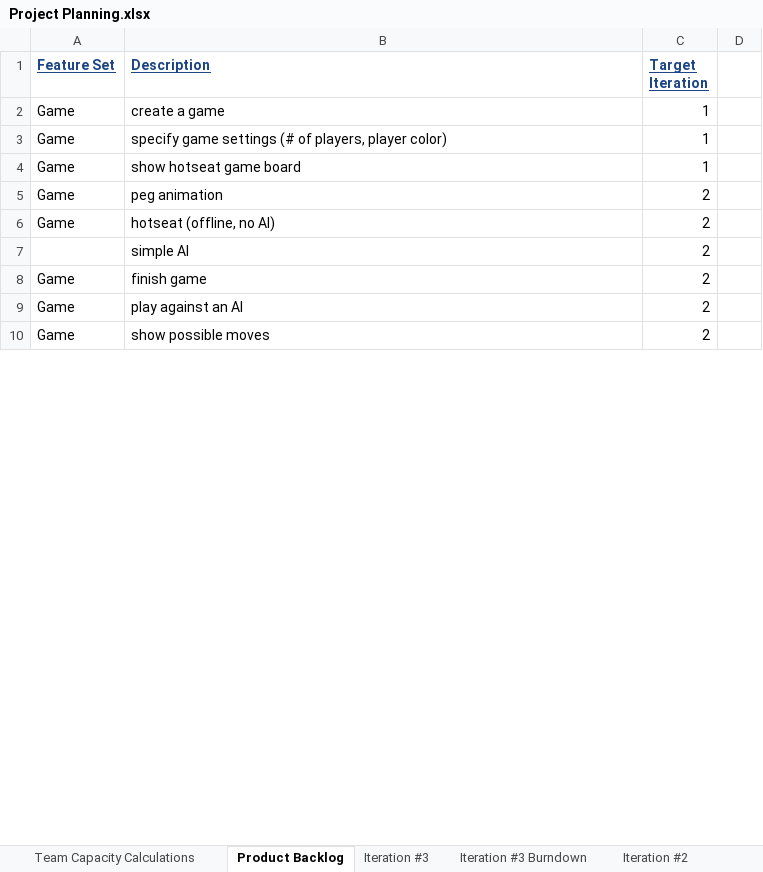
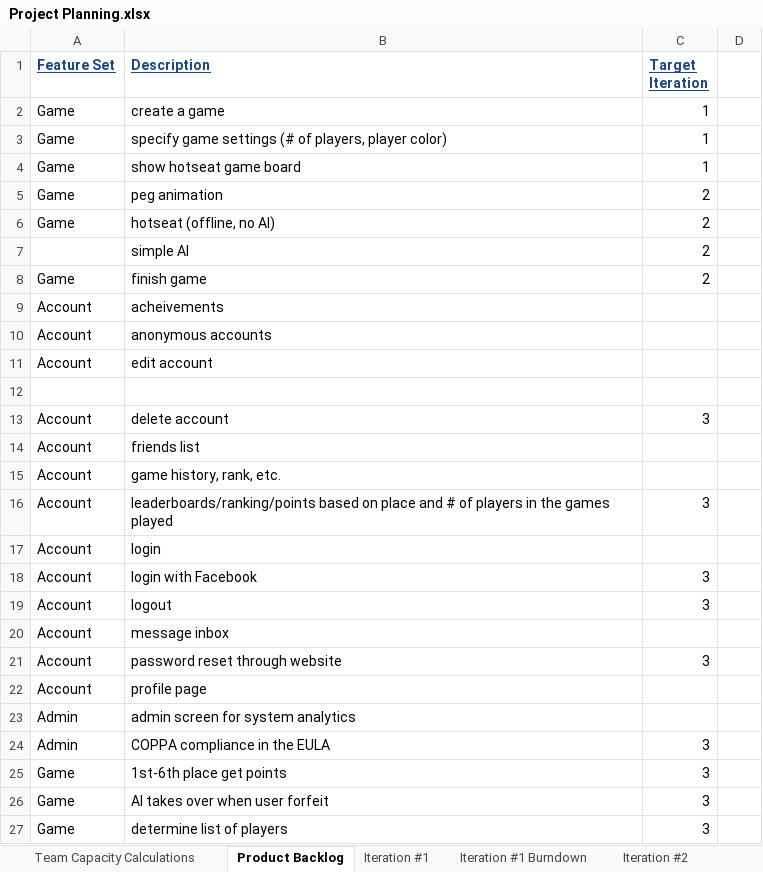
Before and after one commit to chriskdon/chinese-checkers, an Excel workbook: project-management/binder/iteration3/Curtis/Project Planning.xlsx, sheet Product Backlog, drawn as a sheet; only a part is shown; the shorter side is filled out with more unchanged rows; values as stored, in another font and other column widths than the file's, no borders; the diff covers the shown part only; the diff names each change by its address in the sheet, - before the commit and + after, or states it on an @@ line.

Commit message:
Project Task #185 - updated Project Planning.xlsx file with tabs for iteration 3 tasks and also for the burndown charts

```diff
--- a/project-management/binder/iteration3/Curtis/Project Planning.xlsx (sheet Product Backlog)
+++ b/project-management/binder/iteration3/Curtis/Project Planning.xlsx (sheet Product Backlog)
@@ sheet tab unhidden: Iteration #1 @@
@@ sheet tab unhidden: Iteration #1 Burndown @@
+row 9: Account | acheivements
+row 10: Account | anonymous accounts
+row 11: Account | edit account
+row 12: (empty)
+row 13: Account | delete account | 3
+row 14: Account | friends list
+row 15: Account | game history, rank, etc.
@@ row 13 moved to row 16: Account @@
+row 17: Account | login
@@ row 17 moved to row 18: Account @@
+row 19: Account | logout | 3
+row 20: Account | message inbox
+row 21: Account | password reset through website | 3
+row 22: Account | profile page
+row 23: Admin | admin screen for system analytics
+row 24: Admin | COPPA compliance in the EULA | 3
@@ row 14 moved to row 25: Game @@
@@ row 20 moved to row 26: Game @@
+row 27: Game | determine list of players | 3
```
Also changed, not shown: 11 added rows, 24 removed rows, 1 moved row, 4 edited cells and cell formats elsewhere in this sheet, sheet Iteration #3, sheet Iteration #3 Burndown, other sheet tabs, formulas that keep their value, charts or pictures, 1 other file.
